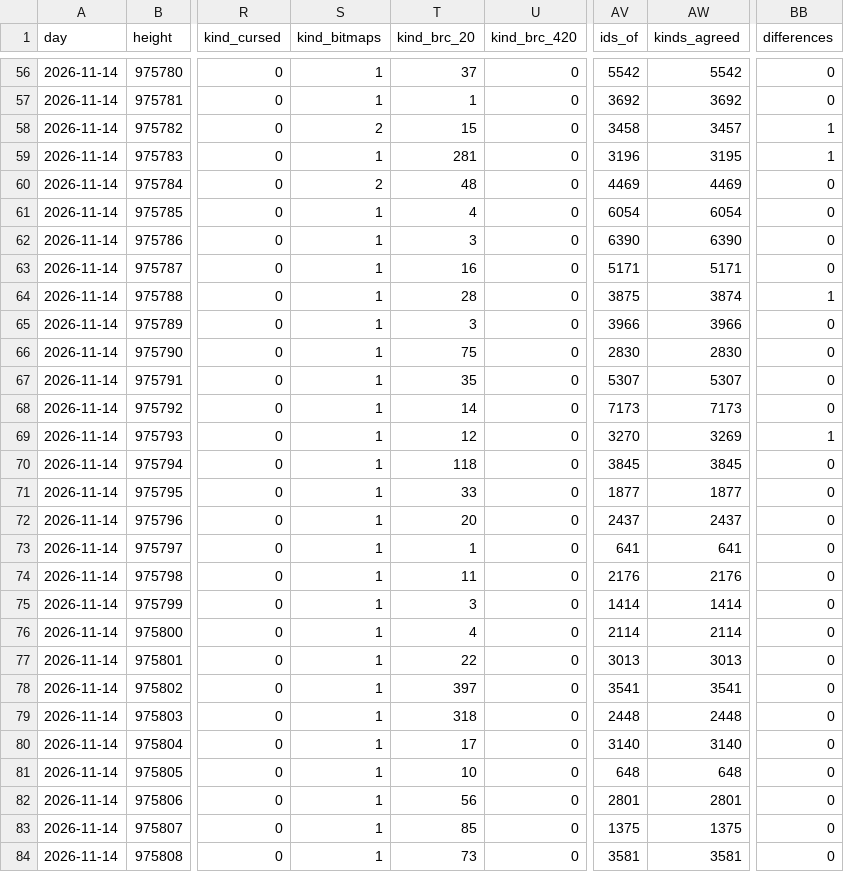
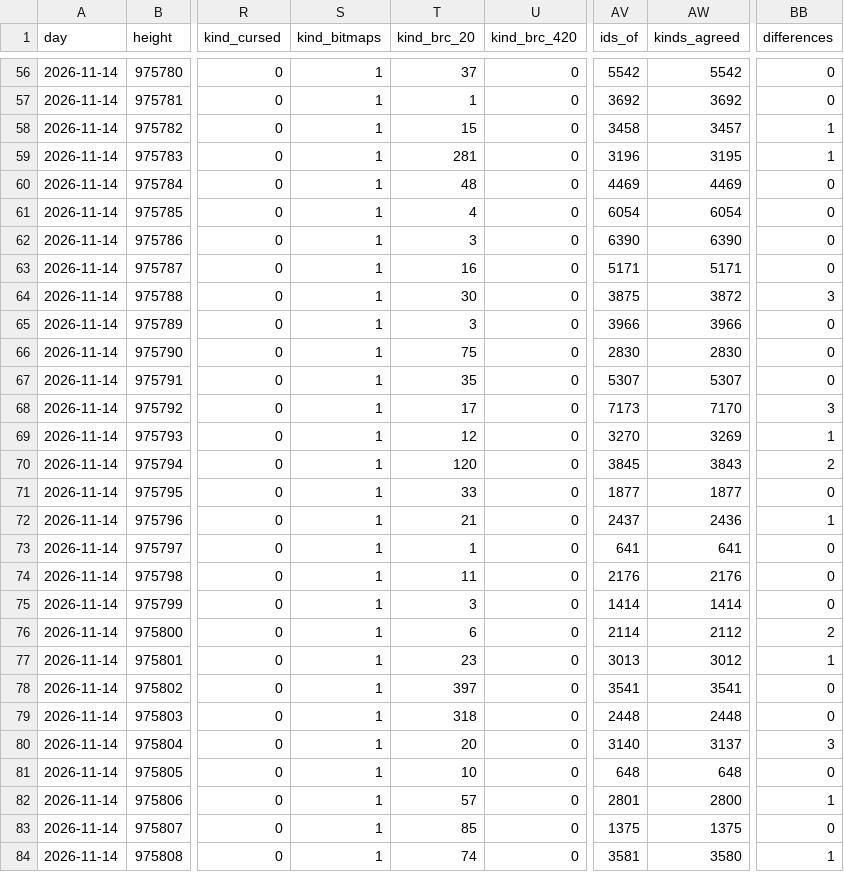
Before and after one commit to bitmap22/my-ordinal-portal, a CSV file: days/2026-11-14.csv, drawn as a sheet; only a part is shown, gaps mark what is left out; the diff covers the shown part only; the diff names each change by its address in the sheet, - before the commit and + after, or states it on an @@ line.

```diff
--- a/days/2026-11-14.csv
+++ b/days/2026-11-14.csv
-S58 (kind_bitmaps): 2
+S58 (kind_bitmaps): 1
-S60 (kind_bitmaps): 2
+S60 (kind_bitmaps): 1
-T64 (kind_brc_20): 28
+T64 (kind_brc_20): 30
-AW64 (kinds_agreed): 3874
+AW64 (kinds_agreed): 3872
-BB64 (differences): 1
+BB64 (differences): 3
-T68 (kind_brc_20): 14
+T68 (kind_brc_20): 17
-AW68 (kinds_agreed): 7173
+AW68 (kinds_agreed): 7170
-BB68 (differences): 0
+BB68 (differences): 3
-T70 (kind_brc_20): 118
+T70 (kind_brc_20): 120
-AW70 (kinds_agreed): 3845
+AW70 (kinds_agreed): 3843
-BB70 (differences): 0
+BB70 (differences): 2
-T72 (kind_brc_20): 20
+T72 (kind_brc_20): 21
-AW72 (kinds_agreed): 2437
+AW72 (kinds_agreed): 2436
-BB72 (differences): 0
+BB72 (differences): 1
-T76 (kind_brc_20): 4
+T76 (kind_brc_20): 6
-AW76 (kinds_agreed): 2114
+AW76 (kinds_agreed): 2112
-BB76 (differences): 0
+BB76 (differences): 2
-T77 (kind_brc_20): 22
+T77 (kind_brc_20): 23
-AW77 (kinds_agreed): 3013
+AW77 (kinds_agreed): 3012
-BB77 (differences): 0
+BB77 (differences): 1
-T80 (kind_brc_20): 17
+T80 (kind_brc_20): 20
-AW80 (kinds_agreed): 3140
+AW80 (kinds_agreed): 3137
-BB80 (differences): 0
+BB80 (differences): 3
-T82 (kind_brc_20): 56
+T82 (kind_brc_20): 57
-AW82 (kinds_agreed): 2801
+AW82 (kinds_agreed): 2800
-BB82 (differences): 0
+BB82 (differences): 1
-T84 (kind_brc_20): 73
+T84 (kind_brc_20): 74
-AW84 (kinds_agreed): 3581
+AW84 (kinds_agreed): 3580
-BB84 (differences): 0
+BB84 (differences): 1
```
Also changed, not shown: 53 edited cells elsewhere in this file, 4 other files.
